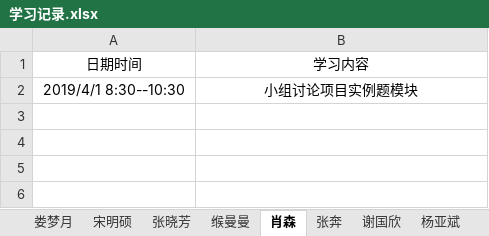
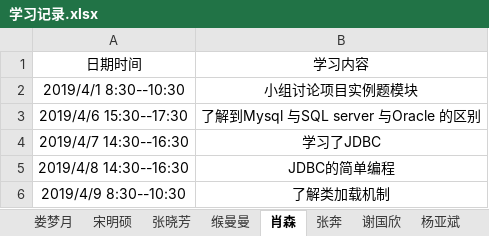
Before and after one commit to jspringlearn/J-learning, an Excel workbook: LogManagement/doc/学习记录.xlsx, sheet 肖森, drawn as a sheet; values as stored, in another font and other column widths than the file's, no borders; the diff names each change by its address in the sheet, - before the commit and + after, or states it on an @@ line.

Commit message:
了解类加载机制

```diff
--- a/LogManagement/doc/学习记录.xlsx (sheet 肖森)
+++ b/LogManagement/doc/学习记录.xlsx (sheet 肖森)
+row 3: 2019/4/6 15:30--17:30 | 了解到Mysql 与SQL server 与Oracle 的区别
+row 4: 2019/4/7 14:30--16:30 | 学习了JDBC
+row 5: 2019/4/8 14:30--16:30 | JDBC的简单编程
+row 6: 2019/4/9 8:30--10:30 | 了解类加载机制
```
